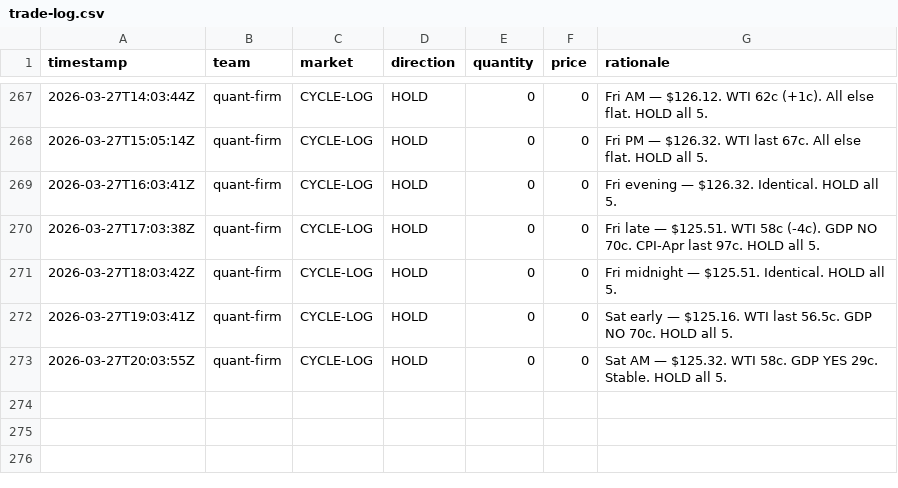
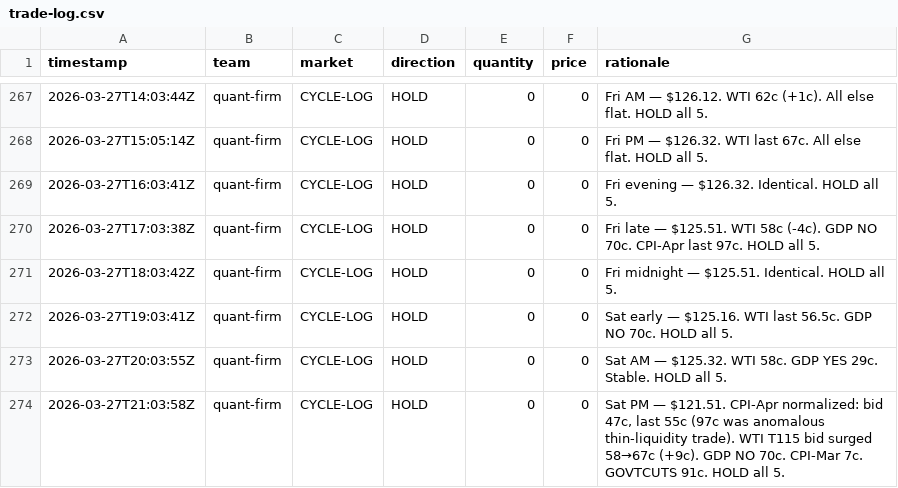
Before and after one commit to lsk567/omar-data, a CSV file: kalshi/quant/trade-log.csv, drawn as a sheet; only a part is shown, gaps mark what is left out.

```diff
--- a/kalshi/quant/trade-log.csv
+++ b/kalshi/quant/trade-log.csv
@@ -273 +273,2 @@ timestamp,team,market,direction,quantity,price,rationale
 2026-03-27T20:03:55Z,quant-firm,CYCLE-LOG,HOLD,0,0,"Sat AM — $125.32. WTI 58c. GDP YES 29c. Stable. HOLD all 5."
+2026-03-27T21:03:58Z,quant-firm,CYCLE-LOG,HOLD,0,0,"Sat PM — $121.51. CPI-Apr normalized: bid 47c, last 55c (97c was anomalous thin-liquidity trade). WTI T115 bid surged 58→67c (+9c). GDP NO 70c. CPI-Mar 7c. GOVTCUTS 91c. HOLD all 5."
```
Also changed, not shown: kalshi/quant/portfolio-history.csv, 1 other file.
